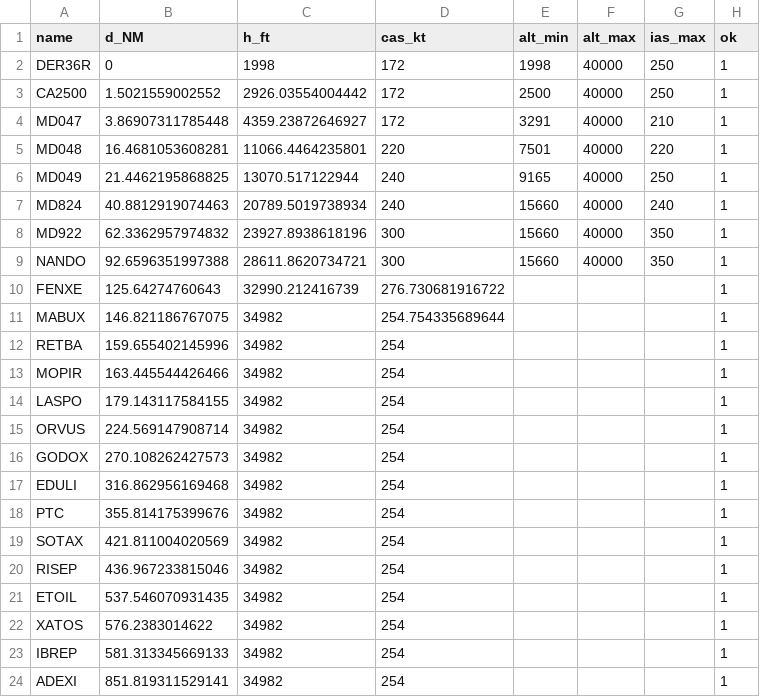
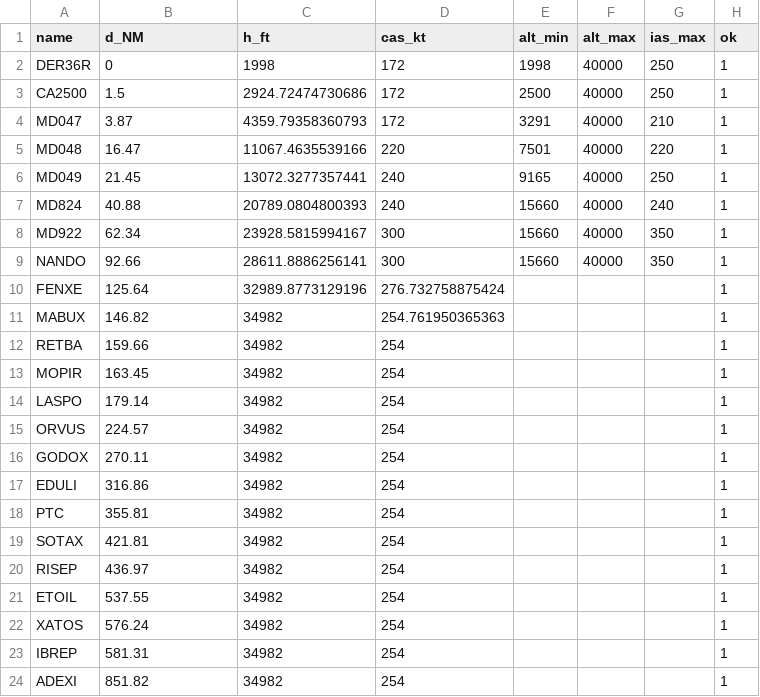
Before and after one commit to EdenRochmanSharabi/Master-Sistemas-Aeronaves-No-Tripuladas-UPV, a CSV file: Air Transport, Air Navigation, and Air Traffic Management/trabajo/memoria/csv/VERTICAL-comprobacion.csv, drawn as a sheet; only a part is shown; the diff covers the shown part only.

```diff
--- a/Air Transport, Air Navigation, and Air Traffic Management/trabajo/memoria/csv/VERTICAL-comprobacion.csv
+++ b/Air Transport, Air Navigation, and Air Traffic Management/trabajo/memoria/csv/VERTICAL-comprobacion.csv
@@ -2,23 +2,23 @@
 "DER36R",0,1998,172,1998,40000,250,1
-"CA2500",1.5021559002552,2926.03554004442,172,2500,40000,250,1
-"MD047",3.86907311785448,4359.23872646927,172,3291,40000,210,1
-"MD048",16.4681053608281,11066.4464235801,220,7501,40000,220,1
-"MD049",21.4462195868825,13070.517122944,240,9165,40000,250,1
-"MD824",40.8812919074463,20789.5019738934,240,15660,40000,240,1
-"MD922",62.3362957974832,23927.8938618196,300,15660,40000,350,1
-"NANDO",92.6596351997388,28611.8620734721,300,15660,40000,350,1
-"FENXE",125.64274760643,32990.212416739,276.730681916722,,,,1
-"MABUX",146.821186767075,34982,254.754335689644,,,,1
-"RETBA",159.655402145996,34982,254,,,,1
-"MOPIR",163.445544426466,34982,254,,,,1
-"LASPO",179.143117584155,34982,254,,,,1
-"ORVUS",224.569147908714,34982,254,,,,1
-"GODOX",270.108262427573,34982,254,,,,1
-"EDULI",316.862956169468,34982,254,,,,1
-"PTC",355.814175399676,34982,254,,,,1
-"SOTAX",421.811004020569,34982,254,,,,1
-"RISEP",436.967233815046,34982,254,,,,1
-"ETOIL",537.546070931435,34982,254,,,,1
-"XATOS",576.2383014622,34982,254,,,,1
-"IBREP",581.313345669133,34982,254,,,,1
-"ADEXI",851.819311529141,34982,254,,,,1
+"CA2500",1.5,2924.72474730686,172,2500,40000,250,1
+"MD047",3.87,4359.79358360793,172,3291,40000,210,1
+"MD048",16.47,11067.4635539166,220,7501,40000,220,1
+"MD049",21.45,13072.3277357441,240,9165,40000,250,1
+"MD824",40.88,20789.0804800393,240,15660,40000,240,1
+"MD922",62.34,23928.5815994167,300,15660,40000,350,1
+"NANDO",92.66,28611.8886256141,300,15660,40000,350,1
+"FENXE",125.64,32989.8773129196,276.732758875424,,,,1
+"MABUX",146.82,34982,254.761950365363,,,,1
+"RETBA",159.66,34982,254,,,,1
+"MOPIR",163.45,34982,254,,,,1
+"LASPO",179.14,34982,254,,,,1
+"ORVUS",224.57,34982,254,,,,1
+"GODOX",270.11,34982,254,,,,1
+"EDULI",316.86,34982,254,,,,1
+"PTC",355.81,34982,254,,,,1
+"SOTAX",421.81,34982,254,,,,1
+"RISEP",436.97,34982,254,,,,1
+"ETOIL",537.55,34982,254,,,,1
+"XATOS",576.24,34982,254,,,,1
+"IBREP",581.31,34982,254,,,,1
+"ADEXI",851.82,34982,254,,,,1
```
Also changed, not shown: 46 edited cells elsewhere in this file, Air Transport, Air Navigation, and Air Traffic Management/trabajo/memoria/csv/APR-RNPY21.csv, Air Transport, Air Navigation, and Air Traffic Management/trabajo/memoria/csv/FRUSTRADA-ILS21.csv, 34 other files.
